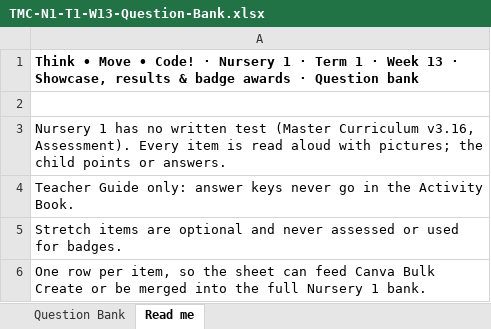
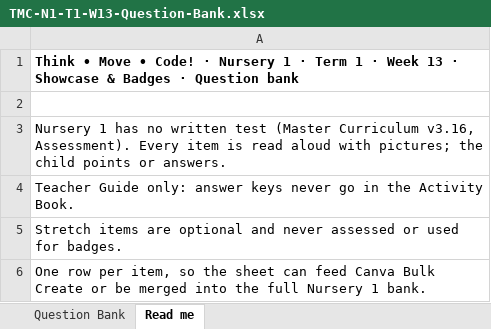
Before and after one commit to digitalmaeq-ai/rhinox, an Excel workbook: public/tmc/n1/t1-w13/TMC-N1-T1-W13-Question-Bank.xlsx, sheet Read me, drawn as a sheet; values as stored, in another font and other column widths than the file's, no borders; the diff names each change by its address in the sheet, - before the commit and + after, or states it on an @@ line.

```diff
--- a/public/tmc/n1/t1-w13/TMC-N1-T1-W13-Question-Bank.xlsx (sheet Read me)
+++ b/public/tmc/n1/t1-w13/TMC-N1-T1-W13-Question-Bank.xlsx (sheet Read me)
-A1: …13 · Showcase, results & badge awards · Question…
+A1: …13 · Showcase & Badges · Question…
```
Also changed, not shown: public/tmc/n1/t1-w12/TMC-N1-T1-W12-Question-Bank.xlsx, public/tmc/n1/t2-w12/TMC-N1-T2-W12-Question-Bank.xlsx, 7 other files.
